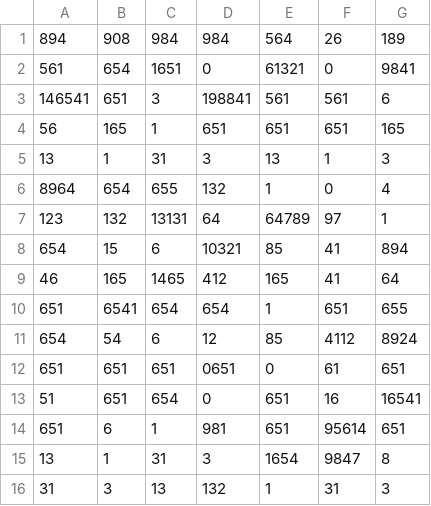
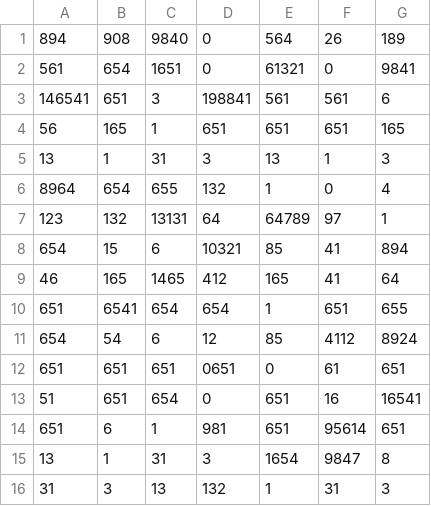
Before and after one commit to oscarbernal93/hpc2018, a CSV file: parcial-2/in2.csv, drawn as a sheet.

```diff
--- a/parcial-2/in2.csv
+++ b/parcial-2/in2.csv
@@ -1,2 +1,2 @@
-894,908,984,984,564,26,189
+894,908,9840,0,564,26,189
 561,654,1651,0,61321,0,9841
```
Also changed, not shown: 1 other file.
